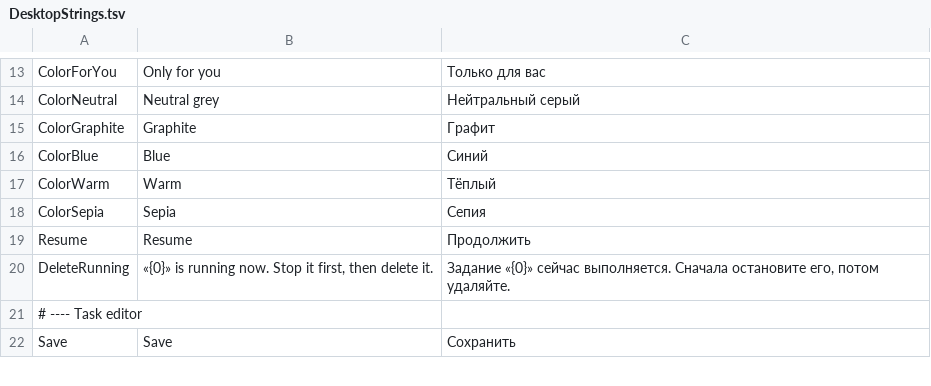
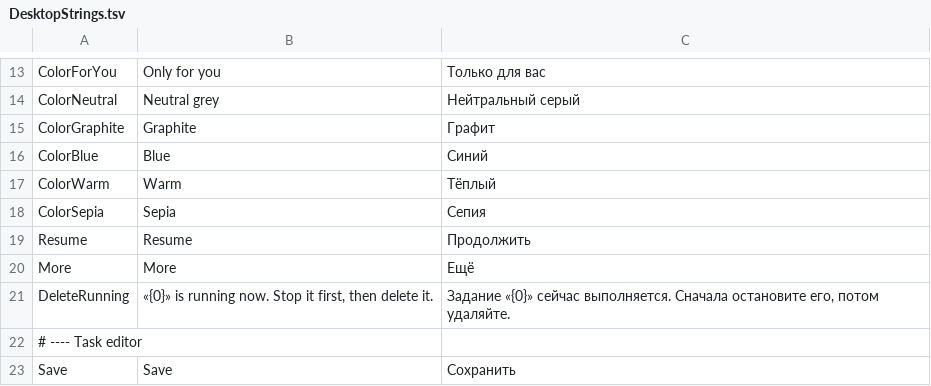
Before and after one commit to openpass1/custos, a TSV file: client/src/Custos.Desktop/Resources/DesktopStrings.tsv, drawn as a sheet; only a part is shown, gaps mark what is left out; the diff names each change by its address in the sheet, - before the commit and + after, or states it on an @@ line.

```diff
--- a/client/src/Custos.Desktop/Resources/DesktopStrings.tsv
+++ b/client/src/Custos.Desktop/Resources/DesktopStrings.tsv
+row 20: More | More | Ещё
```
Also changed, not shown: 12 other files.
